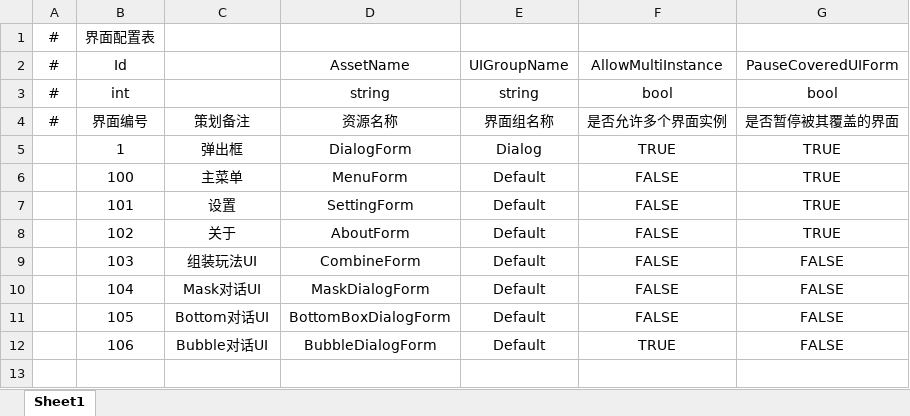
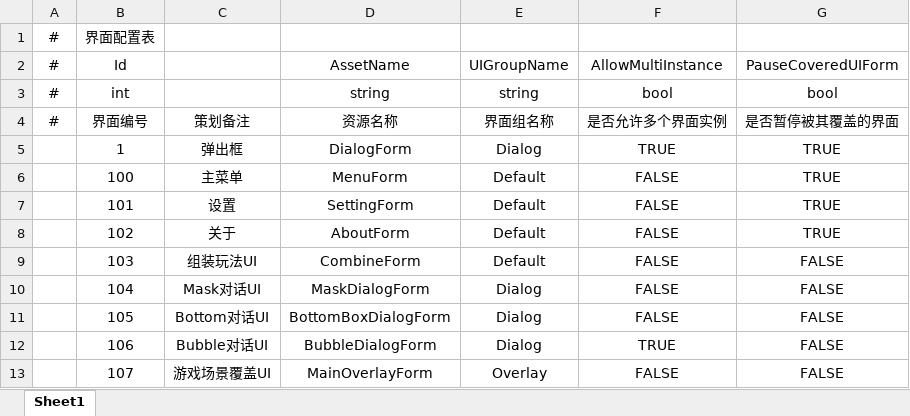
Before and after one commit to SepComet/Biography-of-Li-Jian, an Excel workbook: 数据表/UIForm.xlsx, sheet Sheet1, drawn as a sheet; values as stored, in another font and other column widths than the file's, no borders; the diff names each change by its address in the sheet, - before the commit and + after, or states it on an @@ line.

```diff
--- a/数据表/UIForm.xlsx (sheet Sheet1)
+++ b/数据表/UIForm.xlsx (sheet Sheet1)
-E10:E12: Default
+E10:E12: Dialog
+row 13:  | 107 | 游戏场景覆盖UI | MainOverlayForm | Overlay | FALSE | FALSE
```
Also changed, not shown: 12 other files.
